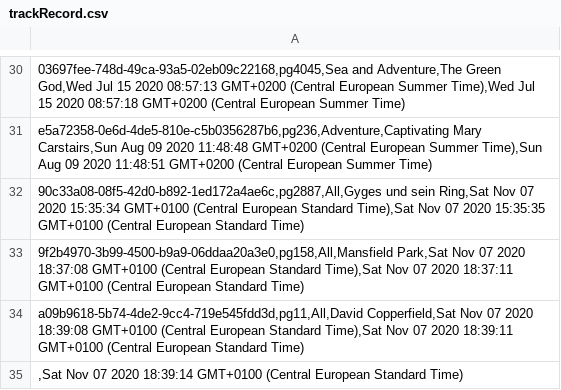
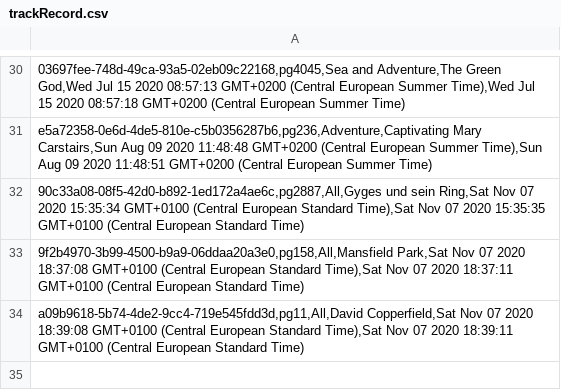
Before and after one commit to surajsrivathsa/fiction, a CSV file: trackRecord.csv, drawn as a sheet; only a part is shown, gaps mark what is left out.

```diff
--- a/trackRecord.csv
+++ b/trackRecord.csv
@@ -34,2 +34 @@ e5a72358-0e6d-4de5-810e-c5b0356287b6,pg236,Adventure,Captivating Mary Carstairs,
 a09b9618-5b74-4de2-9cc4-719e545fdd3d,pg11,All,David Copperfield,Sat Nov 07 2020 18:39:08 GMT+0100 (Central European Standard Time),Sat Nov 07 2020 18:39:11 GMT+0100 (Central European Standard Time);
-,Sat Nov 07 2020 18:39:14 GMT+0100 (Central European Standard Time);
```
Also changed, not shown: 4 other files.
